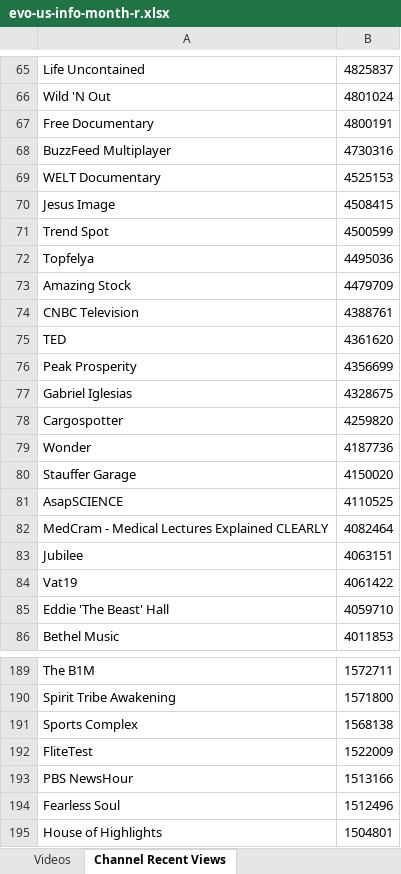
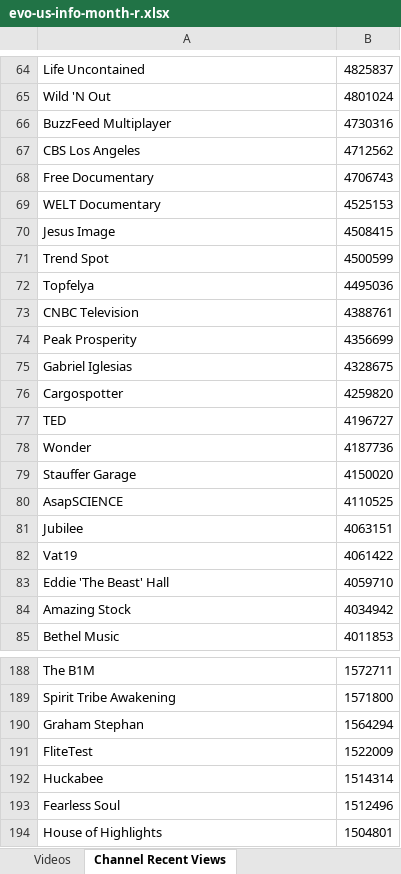
Before and after one commit to pnbt/youtube-transparency, an Excel workbook: app/assets/data/info/evo-us-info-month-r.xlsx, sheet Channel Recent Views, drawn as a sheet; only a part is shown, gaps mark what is left out; values as stored, in another font and other column widths than the file's, no borders; removed rows and columns are numbered as before the commit, all else as after; the diff covers the shown part only; the diff names each change by its address in the sheet, - before the commit and + after, or states it on an @@ line.

```diff
--- a/app/assets/data/info/evo-us-info-month-r.xlsx (sheet Channel Recent Views)
+++ b/app/assets/data/info/evo-us-info-month-r.xlsx (sheet Channel Recent Views)
-row 67: Free Documentary | 4800191
+row 67: CBS Los Angeles | 4712562
+row 68: Free Documentary | 4706743
-row 73: Amazing Stock | 4479709
-row 75: TED | 4361620
+row 77: TED | 4196727
-row 82: MedCram - Medical Lectures Explained CLEARLY | 4082464
+row 84: Amazing Stock | 4034942
-row 191: Sports Complex | 1568138
+row 190: Graham Stephan | 1564294
-row 193: PBS NewsHour | 1513166
+row 192: Huckabee | 1514314
```
Also changed, not shown: 50 added rows, 52 removed rows and 11 edited cells elsewhere in this sheet, sheet Videos, app/assets/data/info/evo-us-info-3days-r.xlsx, app/assets/data/info/evo-us-info-3days-v.xlsx, 12 other files.
